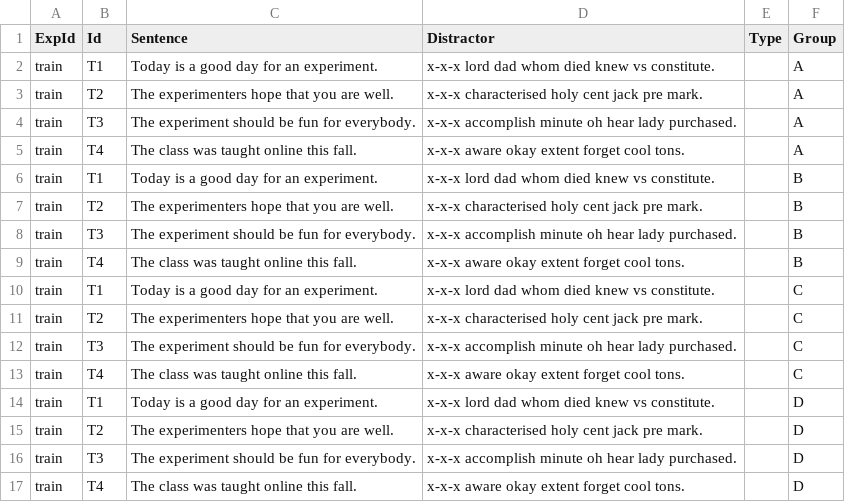
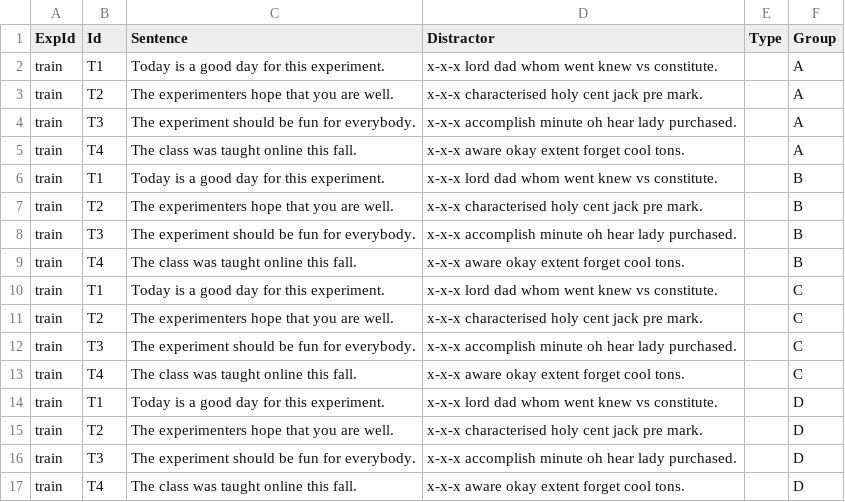
Before and after one commit to skeptikantin/gmaze, a CSV file: chunk_includes/training_gmaze.csv, drawn as a sheet.

```diff
--- a/chunk_includes/training_gmaze.csv
+++ b/chunk_includes/training_gmaze.csv
@@ -1,3 +1,3 @@
 ExpId,Id,Sentence,Distractor,Type,Group
-train,T1,Today is a good day for an experiment.,x-x-x lord dad whom died knew vs constitute.,,A
+train,T1,Today is a good day for this experiment.,x-x-x lord dad whom went knew vs constitute.,,A
 train,T2,The experimenters hope that you are well.,x-x-x characterised holy cent jack pre mark.,,A
@@ -5,3 +5,3 @@ train,T3,The experiment should be fun for everybody.,x-x-x accomplish minute oh
 train,T4,The class was taught online this fall.,x-x-x aware okay extent forget cool tons.,,A
-train,T1,Today is a good day for an experiment.,x-x-x lord dad whom died knew vs constitute.,,B
+train,T1,Today is a good day for this experiment.,x-x-x lord dad whom went knew vs constitute.,,B
 train,T2,The experimenters hope that you are well.,x-x-x characterised holy cent jack pre mark.,,B
@@ -9,3 +9,3 @@ train,T3,The experiment should be fun for everybody.,x-x-x accomplish minute oh
 train,T4,The class was taught online this fall.,x-x-x aware okay extent forget cool tons.,,B
-train,T1,Today is a good day for an experiment.,x-x-x lord dad whom died knew vs constitute.,,C
+train,T1,Today is a good day for this experiment.,x-x-x lord dad whom went knew vs constitute.,,C
 train,T2,The experimenters hope that you are well.,x-x-x characterised holy cent jack pre mark.,,C
@@ -13,3 +13,3 @@ train,T3,The experiment should be fun for everybody.,x-x-x accomplish minute oh
 train,T4,The class was taught online this fall.,x-x-x aware okay extent forget cool tons.,,C
-train,T1,Today is a good day for an experiment.,x-x-x lord dad whom died knew vs constitute.,,D
+train,T1,Today is a good day for this experiment.,x-x-x lord dad whom went knew vs constitute.,,D
 train,T2,The experimenters hope that you are well.,x-x-x characterised holy cent jack pre mark.,,D
```
Also changed, not shown: 1 other file.
